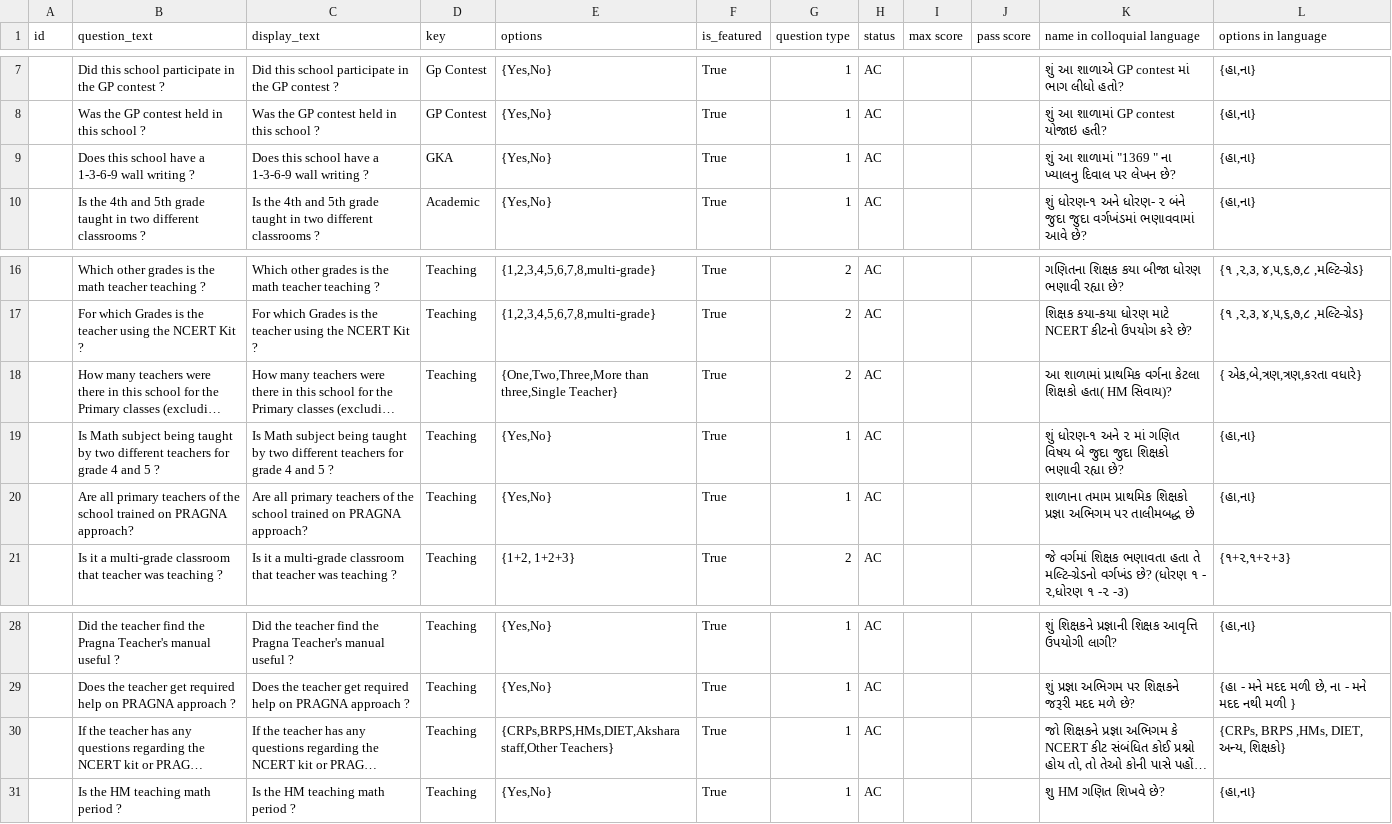
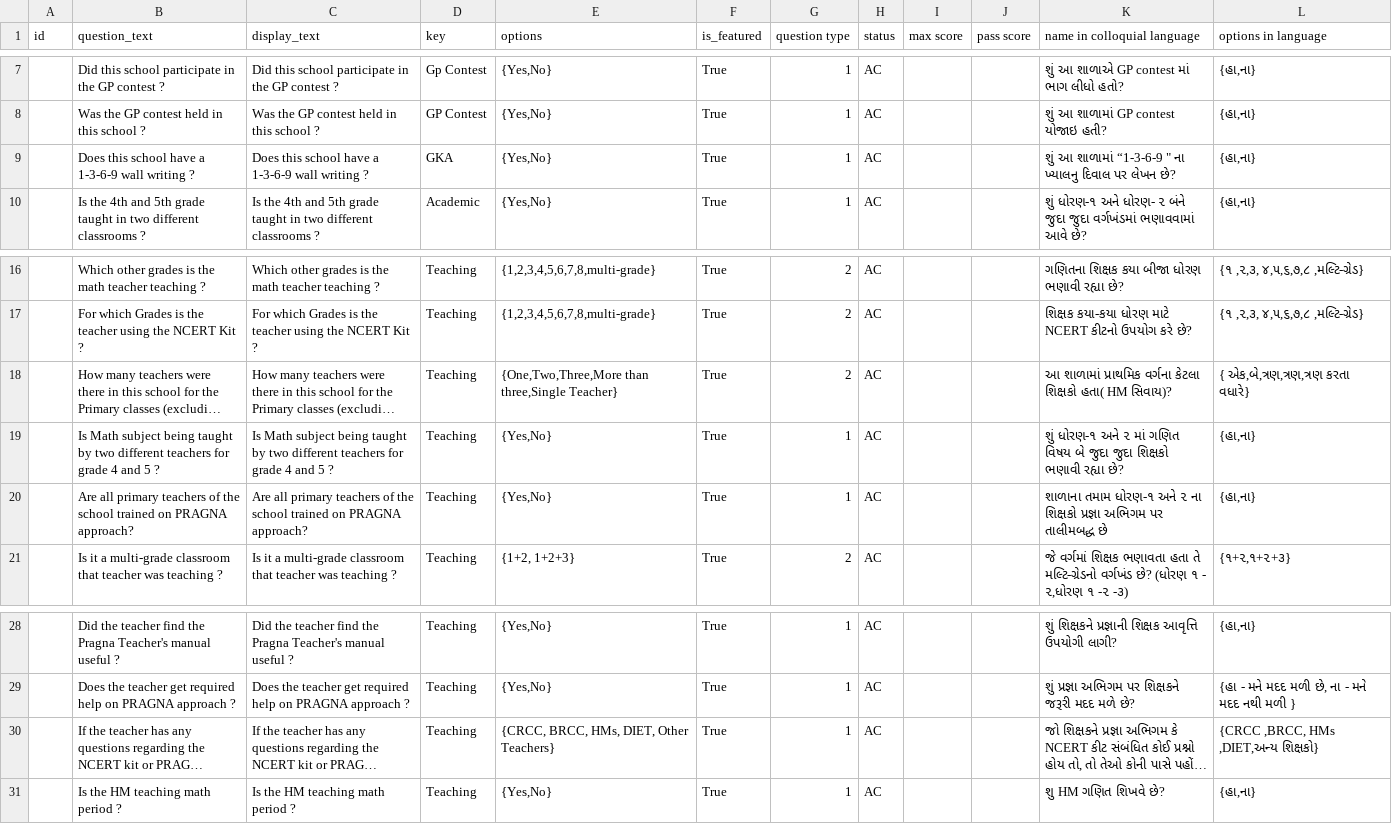
Before and after one commit to klpdotorg/ilp, a CSV file: apps/assessments/management/commands/csv/Akshara_staff_survey_GUJARAT/akshara_staff_survey_gujarat_questions.csv, drawn as a sheet; only a part is shown, gaps mark what is left out; long unchanged cells end in …; the diff names each change by its address in the sheet, - before the commit and + after, or states it on an @@ line.

Commit message:
Fixed Akshara staff survey Gujarat

```diff
--- a/apps/assessments/management/commands/csv/Akshara_staff_survey_GUJARAT/akshara_staff_survey_gujarat_questions.csv
+++ b/apps/assessments/management/commands/csv/Akshara_staff_survey_GUJARAT/akshara_staff_survey_gujarat_questions.csv
-K9 (name in colloquial language): …આ શાળામાં "1369 " ના…
+K9 (name in colloquial language): …આ શાળામાં “1-3-6-9 " ના…
-L18 (options in language): { એક,બે,ત્રણ,ત્રણ,કરતા વધારે}
+L18 (options in language): { એક,બે,ત્રણ,ત્રણ,ત્રણ કરતા વધારે}
-K20 (name in colloquial language): શાળાના તમામ પ્રાથમિક શિક્ષકો પ્રજ્ઞા…
+K20 (name in colloquial language): શાળાના તમામ ધોરણ-૧ અને ૨ ના શિક્ષકો પ્રજ્ઞા…
-E30 (options): {CRPs,BRPS,HMs,DIET,Akshara staff,Other Teachers}
+E30 (options): {CRCC, BRCC, HMs, DIET, Other Teachers}
-L30 (options in language): {CRPs, BRPS ,HMs, DIET, અન્ય, શિક્ષકો}
+L30 (options in language): {CRCC ,BRCC, HMs ,DIET,અન્ય શિક્ષકો}
```
